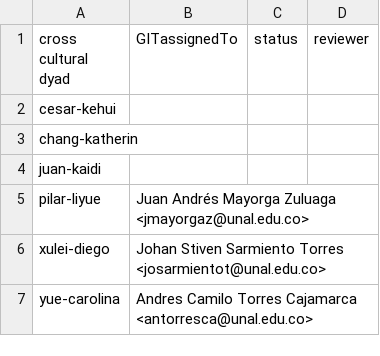
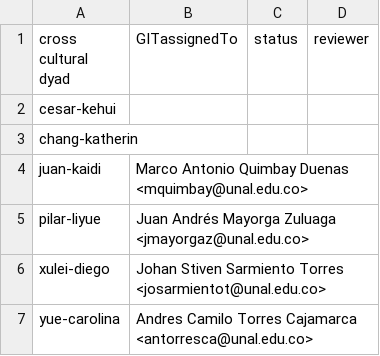
Before and after one commit to asdruelnir/Allignment, a CSV file: cognition.csv, drawn as a sheet.

Commit message:
Update cognition.csv

```diff
--- a/cognition.csv
+++ b/cognition.csv
@@ -3,3 +3,3 @@ cesar-kehui,,,
 chang-katherin,,,
-juan-kaidi,,,
+juan-kaidi,Marco Antonio Quimbay Duenas <mquimbay@unal.edu.co>,,
 pilar-liyue,	Juan Andrés Mayorga Zuluaga <jmayorgaz@unal.edu.co>,,
```
